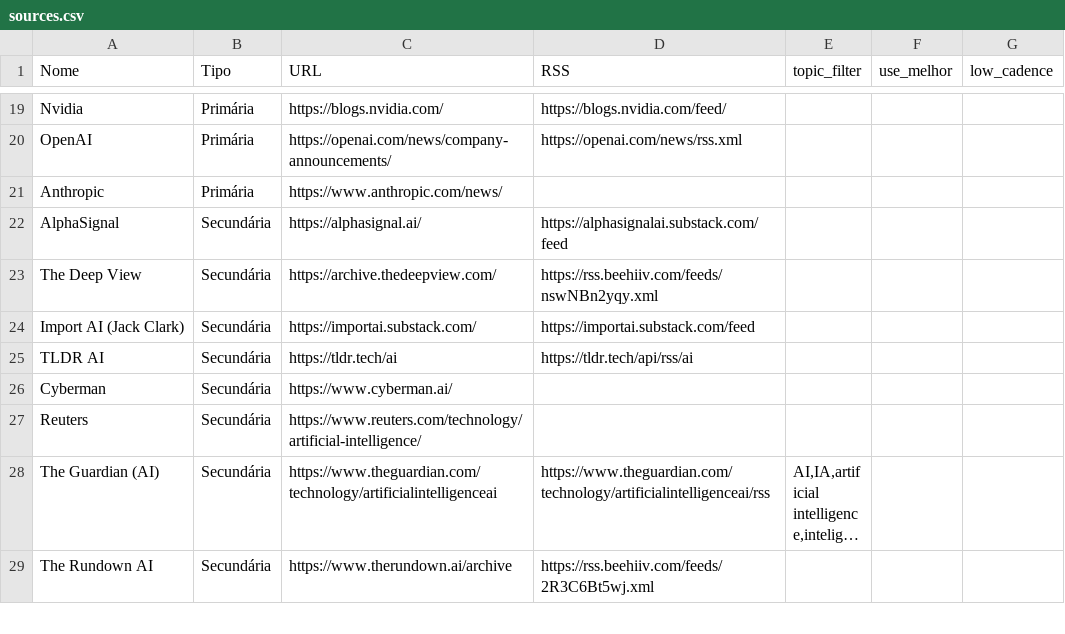
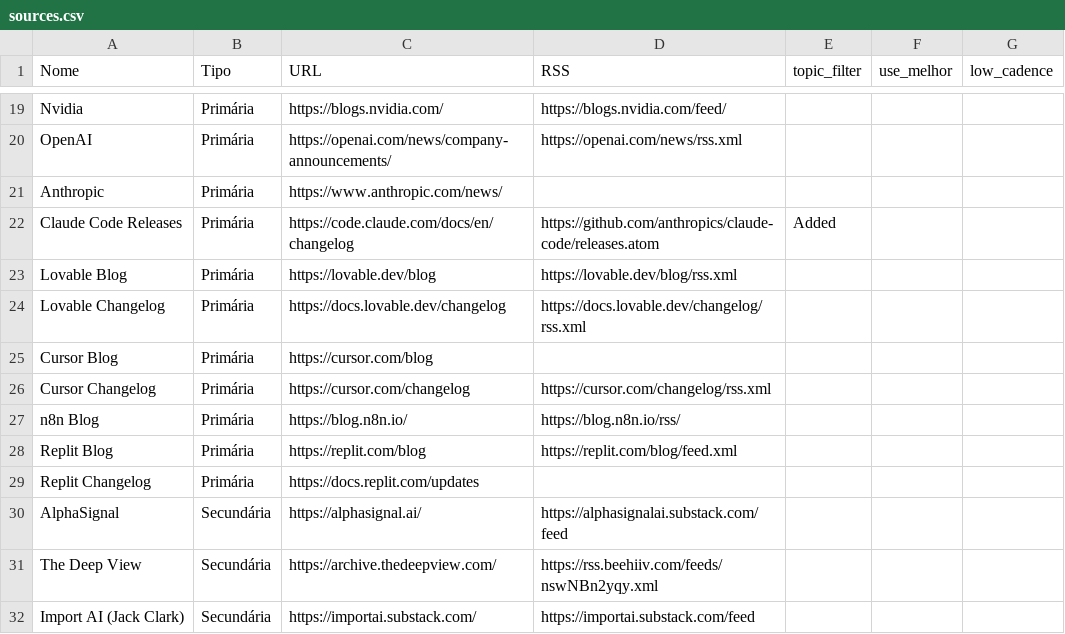
Before and after one commit to vjpixel/diaria-studio, a CSV file: seed/sources.csv, drawn as a sheet; only a part is shown, gaps mark what is left out; the shorter side is filled out with more unchanged rows; long unchanged cells end in …; the diff names each change by its address in the sheet, - before the commit and + after, or states it on an @@ line.

```diff
--- a/seed/sources.csv
+++ b/seed/sources.csv
+row 22: Claude Code Releases | Primária | https://code.claude.com/docs/en/changelog | https://github.com/anthropics/claude-code/releases.atom | Added
+row 23: Lovable Blog | Primária | https://lovable.dev/blog | https://lovable.dev/blog/rss.xml
+row 24: Lovable Changelog | Primária | https://docs.lovable.dev/changelog | https://docs.lovable.dev/changelog/rss.xml
+row 25: Cursor Blog | Primária | https://cursor.com/blog
+row 26: Cursor Changelog | Primária | https://cursor.com/changelog | https://cursor.com/changelog/rss.xml
+row 27: n8n Blog | Primária | https://blog.n8n.io/ | https://blog.n8n.io/rss/
+row 28: Replit Blog | Primária | https://replit.com/blog | https://replit.com/blog/feed.xml
+row 29: Replit Changelog | Primária | https://docs.replit.com/updates
```
Also changed, not shown: 18 other files.
